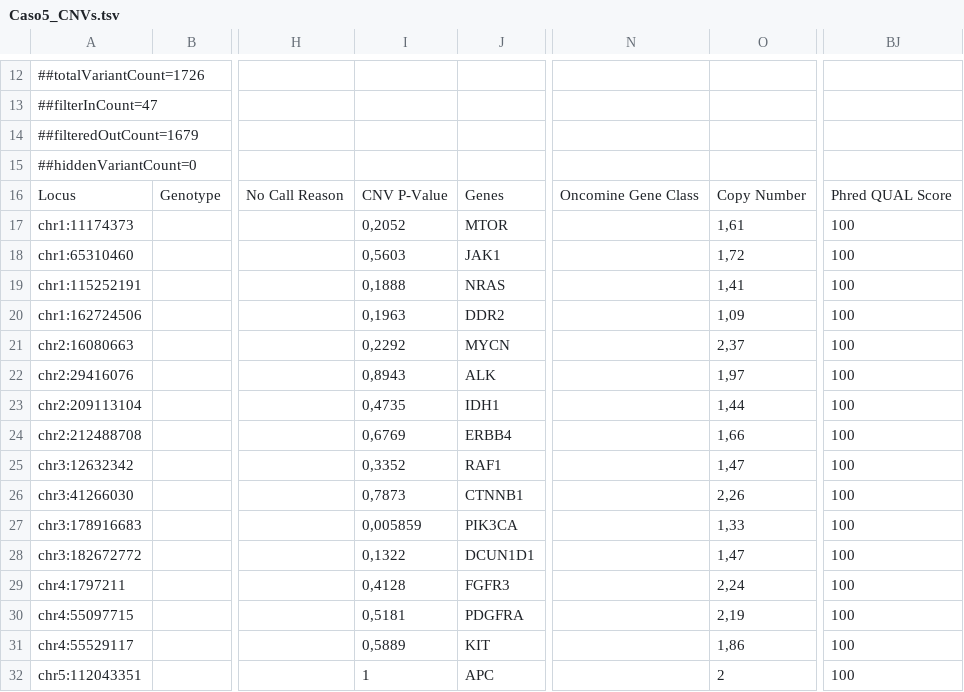
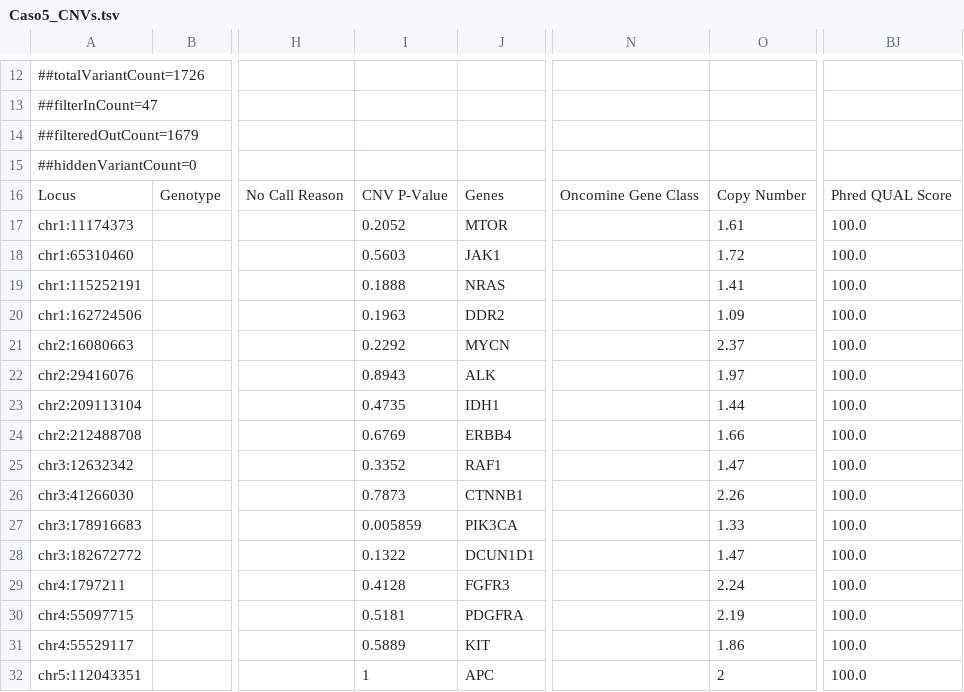
Before and after one commit to raquelromgar/TFM_UOC_RRG, a TSV file: Samples/Caso5_CNVs.tsv, drawn as a sheet; only a part is shown, gaps mark what is left out; the diff covers the shown part only; the diff names each change by its address in the sheet, - before the commit and + after, or states it on an @@ line.

```diff
--- a/Samples/Caso5_CNVs.tsv
+++ b/Samples/Caso5_CNVs.tsv
-I17: 0,2052
+I17: 0.2052
-O17: 1,61
+O17: 1.61
-BJ17:BJ32: 100
+BJ17:BJ32: 100.0
-I18: 0,5603
+I18: 0.5603
-O18: 1,72
+O18: 1.72
-I19: 0,1888
+I19: 0.1888
-O19: 1,41
+O19: 1.41
-I20: 0,1963
+I20: 0.1963
-O20: 1,09
+O20: 1.09
-I21: 0,2292
+I21: 0.2292
-O21: 2,37
+O21: 2.37
-I22: 0,8943
+I22: 0.8943
-O22: 1,97
+O22: 1.97
-I23: 0,4735
+I23: 0.4735
-O23: 1,44
+O23: 1.44
-I24: 0,6769
+I24: 0.6769
-O24: 1,66
+O24: 1.66
-I25: 0,3352
+I25: 0.3352
-O25: 1,47
+O25: 1.47
-I26: 0,7873
+I26: 0.7873
-O26: 2,26
+O26: 2.26
-I27: 0,005859
+I27: 0.005859
-O27: 1,33
+O27: 1.33
-I28: 0,1322
+I28: 0.1322
-O28: 1,47
+O28: 1.47
-I29: 0,4128
+I29: 0.4128
-O29: 2,24
+O29: 2.24
-I30: 0,5181
+I30: 0.5181
-O30: 2,19
+O30: 2.19
-I31: 0,5889
+I31: 0.5889
-O31: 1,86
+O31: 1.86
```
Also changed, not shown: 94 edited cells elsewhere in this file, Samples/Caso1_CNVs.tsv, Samples/Caso2_CNVs.tsv, 2 other files.
